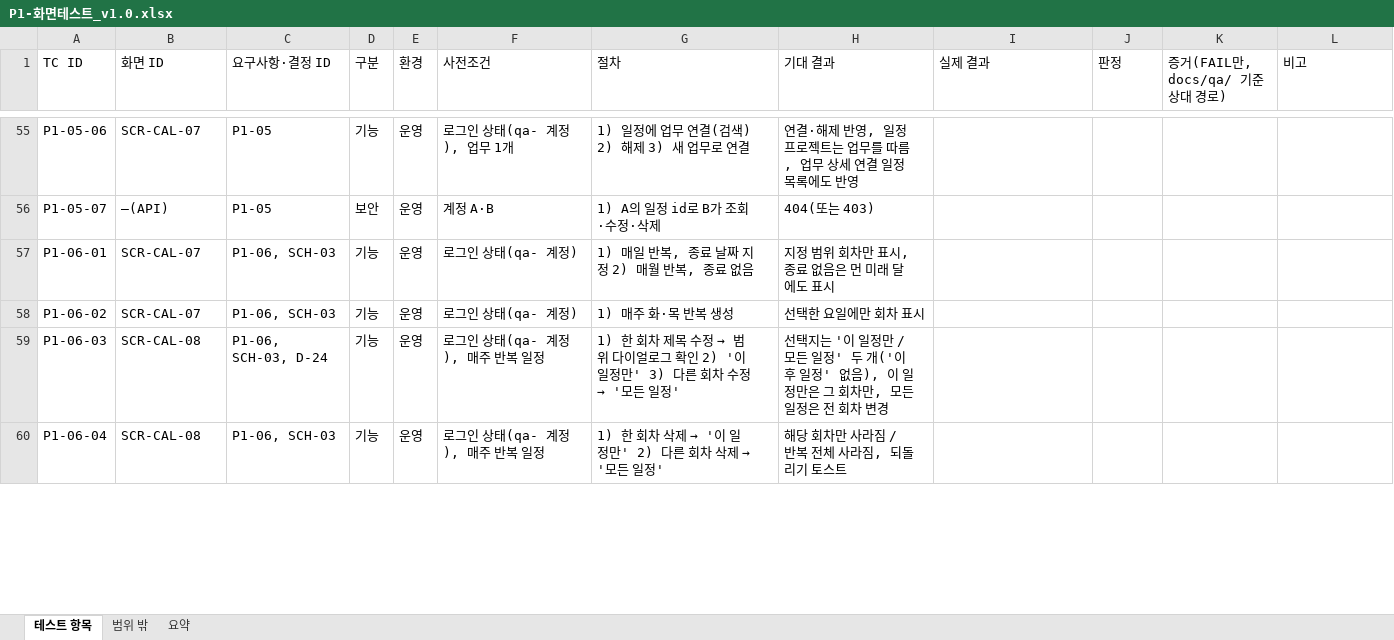
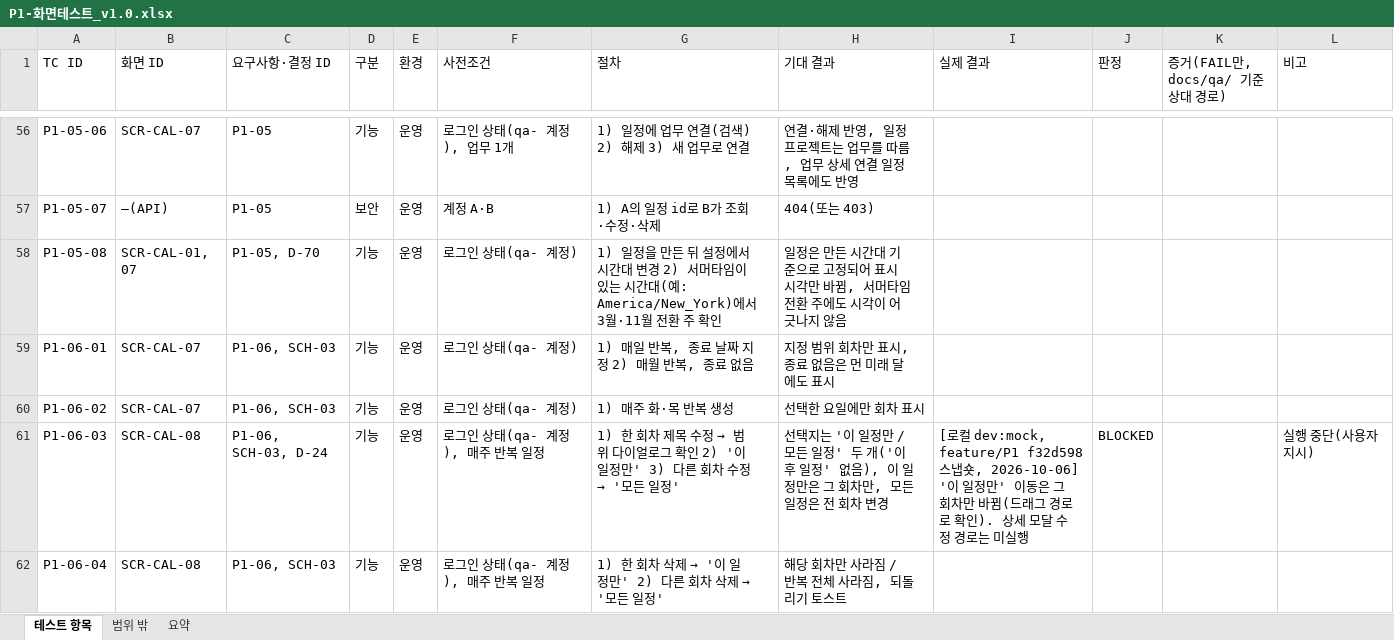
Before and after one commit to tungasa200/erp-project, an Excel workbook: docs/qa/P1-화면테스트_v1.0.xlsx, sheet 테스트 항목, drawn as a sheet; only a part is shown, gaps mark what is left out; values as stored, in another font and other column widths than the file's, no cell formats; addresses are those after the commit; the diff covers the shown part only; the diff names each change by its address in the sheet, - before the commit and + after, or states it on an @@ line.

```diff
--- a/docs/qa/P1-화면테스트_v1.0.xlsx (sheet 테스트 항목)
+++ b/docs/qa/P1-화면테스트_v1.0.xlsx (sheet 테스트 항목)
+row 58: P1-05-08 | SCR-CAL-01, 07 | P1-05, D-70 | 기능 | 운영 | 로그인 상태(qa- 계정) | 1) 일정을 만든 뒤 설정에서 시간대 변경 2) 서머타임이 있는 시간대(예: America/New_York)에서 3월·11월 전환 주 확인 | 일정은 만든 시간대 기준으로 고정되어 표시 시각만 바뀜, 서머타임 전환 주에도 시각이 어긋나지 않음
-I61 (실제 결과): (empty)
+I61 (실제 결과): [로컬 dev:mock, feature/P1 f32d598 스냅숏, 2026-10-06] '이 일정만' 이동은 그 회차만 바뀜(드래그 경로로 확인). 상세 모달 수정 경로는 미실행
-J61 (판정): (empty)
+J61 (판정): BLOCKED
-L61 (비고): (empty)
+L61 (비고): 실행 중단(사용자 지시)
```
Also changed, not shown: 9 added rows and 102 edited cells elsewhere in this sheet, sheet 요약, cell formats, 3 other files.
